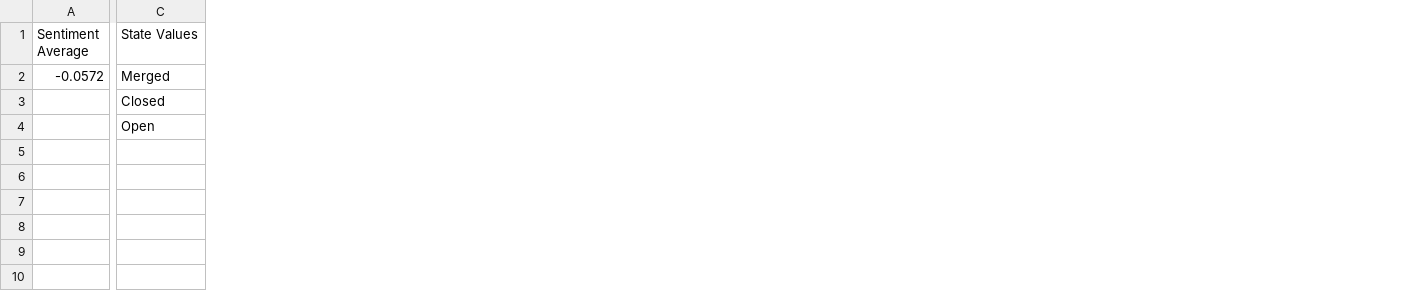
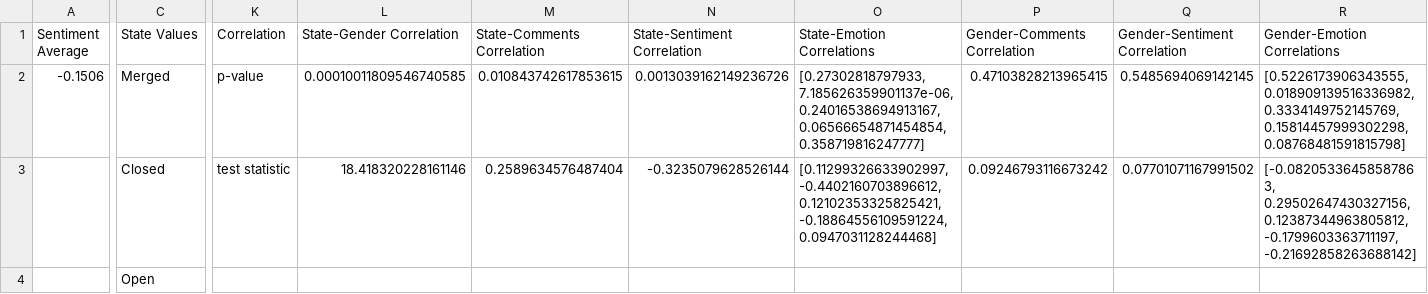
Before and after one commit to yvah/OpenSourceDynamics, a CSV file: fetched_data/sentiment_analysis_statistics_result.csv, drawn as a sheet; only a part is shown, gaps mark what is left out; the diff covers the shown part only; the diff names each change by its address in the sheet, - before the commit and + after, or states it on an @@ line.

Commit message:
finished correlation tests and export to csv

```diff
--- a/fetched_data/sentiment_analysis_statistics_result.csv
+++ b/fetched_data/sentiment_analysis_statistics_result.csv
+column K (Correlation), rows 2-3: p-value | test statistic
+column L (State-Gender Correlation), rows 2-3: 0.00010011809546740585 | 18.418320228161146
+column M (State-Comments Correlation), rows 2-3: 0.010843742617853615 | 0.2589634576487404
+column N (State-Sentiment Correlation), rows 2-3: 0.0013039162149236726 | -0.3235079628526144
+column O (State-Emotion Correlations), rows 2-3: [0.27302818797933, 7.185626359901137e-06, 0.24016538694913167, 0.06566654871454854, 0.358719816247777] | [0.11299326633902997, -0.4402160703896612, 0.12102353325825421, -0.18864556109591224, 0.0947031128244468]
+column P (Gender-Comments Correlation), rows 2-3: 0.47103828213965415 | 0.09246793116673242
+column Q (Gender-Sentiment Correlation), rows 2-3: 0.5485694069142145 | 0.07701071167991502
+column R (Gender-Emotion Correlations), rows 2-3: [0.5226173906343555, 0.018909139516336982, 0.3334149752145769, 0.15814457999302298, 0.08768481591815798] | [-0.08205336458587863, 0.29502647430327156, 0.12387344963805812, -0.1799603363711197, -0.21692858263688142]
-A2 (Sentiment Average): -0.0572
+A2 (Sentiment Average): -0.1506
```
Also changed, not shown: 2 added columns and 19 edited cells elsewhere in this file, 2 other files.
